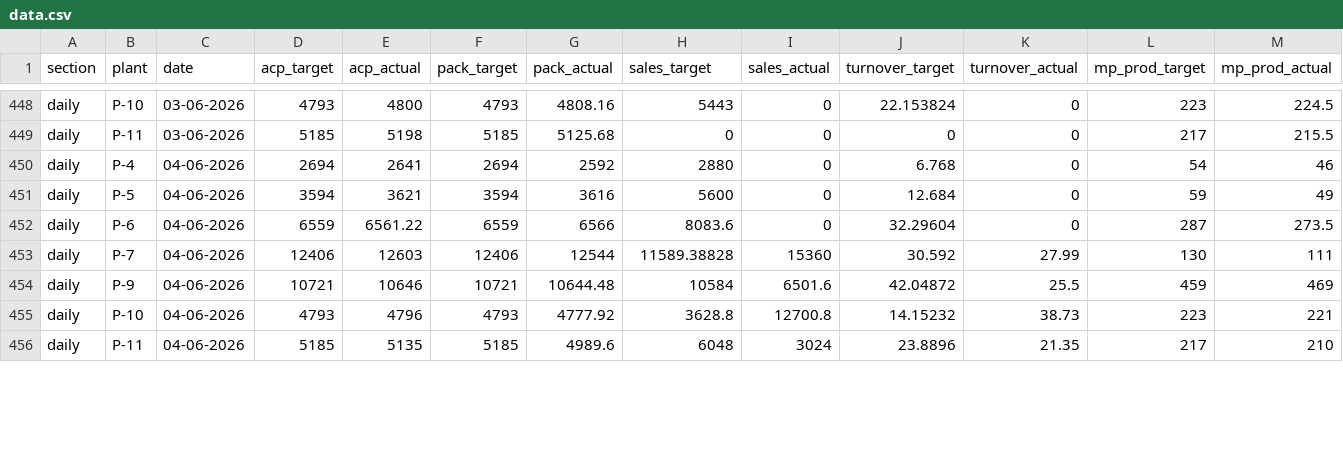
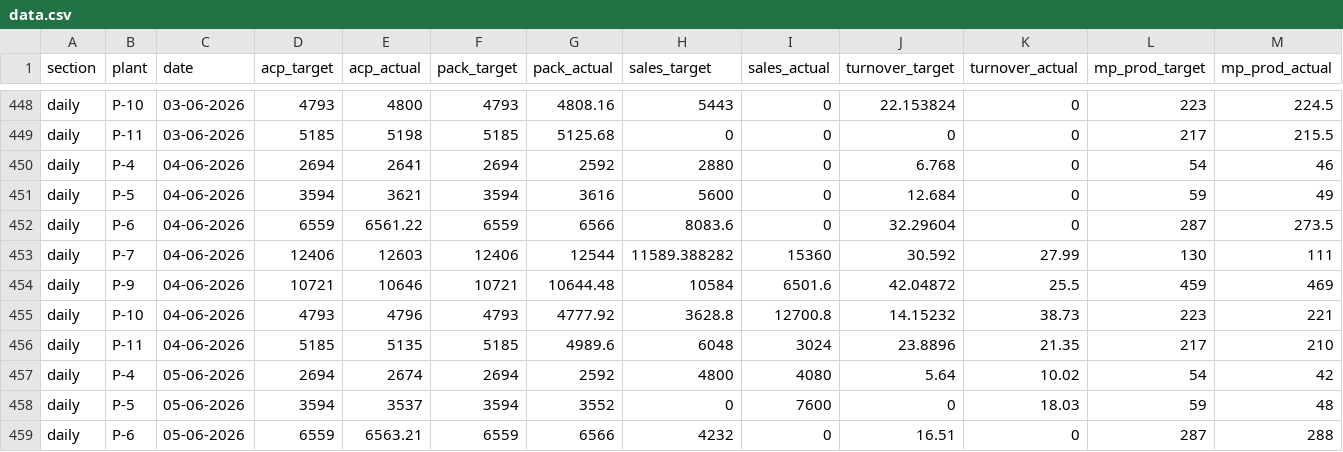
Before and after one commit to ipcamsgrmills/sgm-dashboard, a CSV file: data.csv, drawn as a sheet; only a part is shown, gaps mark what is left out; rows hold the shown columns only; the diff covers the shown part only; the diff names each change by its address in the sheet, - before the commit and + after, or states it on an @@ line.

Commit message:
Add files via upload

```diff
--- a/data.csv
+++ b/data.csv
-H453 (sales_target): 11589.38828
+H453 (sales_target): 11589.388282
+row 457: daily | P-4 | 05-06-2026 | 2694 | 2674 | 2694 | 2592 | 4800 | 4080 | 5.64 | 10.02 | 54 | 42
+row 458: daily | P-5 | 05-06-2026 | 3594 | 3537 | 3594 | 3552 | 0 | 7600 | 0 | 18.03 | 59 | 48
+row 459: daily | P-6 | 05-06-2026 | 6559 | 6563.21 | 6559 | 6566 | 4232 | 0 | 16.51 | 0 | 287 | 288
```
Also changed, not shown: 7 added rows and 4 edited cells elsewhere in this file.
